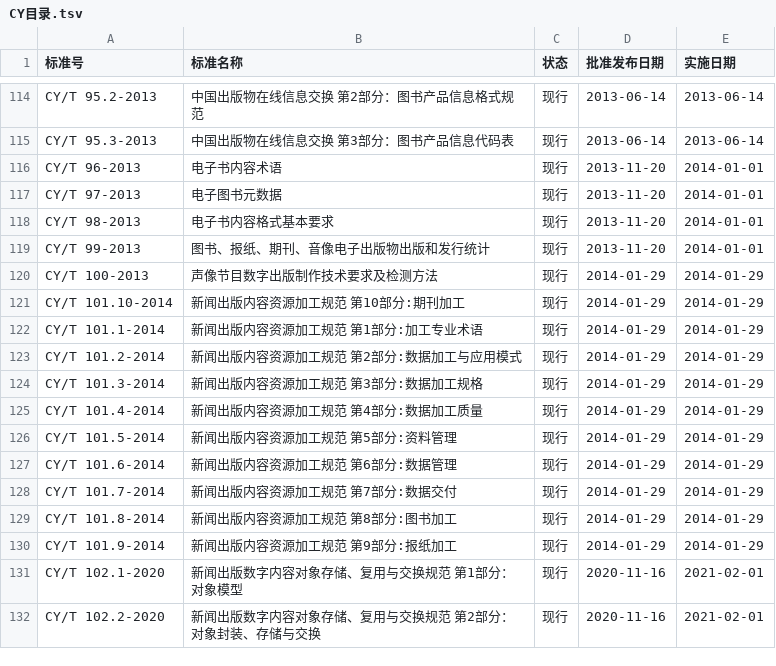
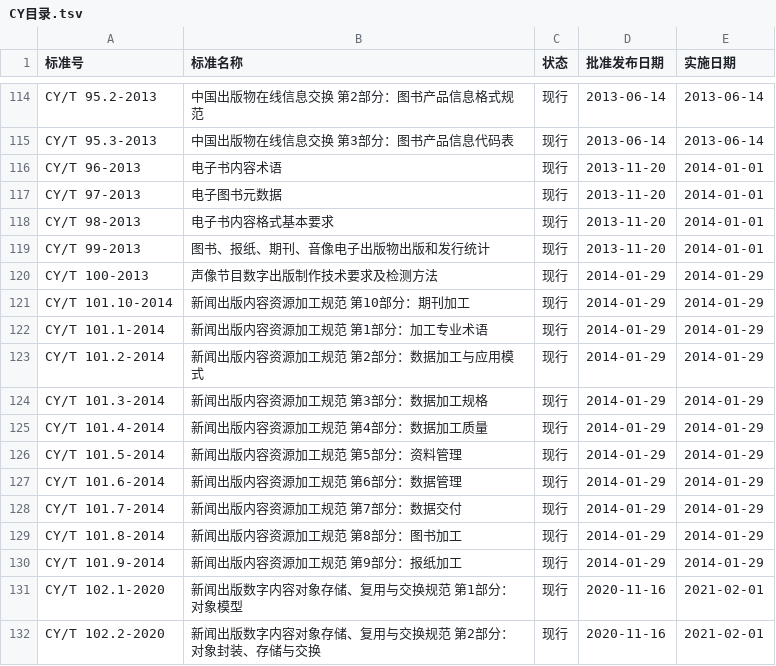
Before and after one commit to docrealm/docs-cy, a TSV file: CY目录.tsv, drawn as a sheet; only a part is shown, gaps mark what is left out.

```diff
--- a/CY目录.tsv
+++ b/CY目录.tsv
@@ -120,12 +120,12 @@ CY/T 99-2013	图书、报纸、期刊、音像电子出版物出版和发行统
 CY/T 100-2013	声像节目数字出版制作技术要求及检测方法	现行	2014-01-29	2014-01-29
-CY/T 101.10-2014	新闻出版内容资源加工规范 第10部分:期刊加工	现行	2014-01-29	2014-01-29
-CY/T 101.1-2014	新闻出版内容资源加工规范 第1部分:加工专业术语	现行	2014-01-29	2014-01-29
-CY/T 101.2-2014	新闻出版内容资源加工规范 第2部分:数据加工与应用模式	现行	2014-01-29	2014-01-29
-CY/T 101.3-2014	新闻出版内容资源加工规范 第3部分:数据加工规格	现行	2014-01-29	2014-01-29
-CY/T 101.4-2014	新闻出版内容资源加工规范 第4部分:数据加工质量	现行	2014-01-29	2014-01-29
-CY/T 101.5-2014	新闻出版内容资源加工规范 第5部分:资料管理	现行	2014-01-29	2014-01-29
-CY/T 101.6-2014	新闻出版内容资源加工规范 第6部分:数据管理	现行	2014-01-29	2014-01-29
-CY/T 101.7-2014	新闻出版内容资源加工规范 第7部分:数据交付	现行	2014-01-29	2014-01-29
-CY/T 101.8-2014	新闻出版内容资源加工规范 第8部分:图书加工	现行	2014-01-29	2014-01-29
-CY/T 101.9-2014	新闻出版内容资源加工规范 第9部分:报纸加工	现行	2014-01-29	2014-01-29
+CY/T 101.10-2014	新闻出版内容资源加工规范 第10部分：期刊加工	现行	2014-01-29	2014-01-29
+CY/T 101.1-2014	新闻出版内容资源加工规范 第1部分：加工专业术语	现行	2014-01-29	2014-01-29
+CY/T 101.2-2014	新闻出版内容资源加工规范 第2部分：数据加工与应用模式	现行	2014-01-29	2014-01-29
+CY/T 101.3-2014	新闻出版内容资源加工规范 第3部分：数据加工规格	现行	2014-01-29	2014-01-29
+CY/T 101.4-2014	新闻出版内容资源加工规范 第4部分：数据加工质量	现行	2014-01-29	2014-01-29
+CY/T 101.5-2014	新闻出版内容资源加工规范 第5部分：资料管理	现行	2014-01-29	2014-01-29
+CY/T 101.6-2014	新闻出版内容资源加工规范 第6部分：数据管理	现行	2014-01-29	2014-01-29
+CY/T 101.7-2014	新闻出版内容资源加工规范 第7部分：数据交付	现行	2014-01-29	2014-01-29
+CY/T 101.8-2014	新闻出版内容资源加工规范 第8部分：图书加工	现行	2014-01-29	2014-01-29
+CY/T 101.9-2014	新闻出版内容资源加工规范 第9部分：报纸加工	现行	2014-01-29	2014-01-29
 CY/T 102.1-2020	新闻出版数字内容对象存储、复用与交换规范 第1部分：对象模型	现行	2020-11-16	2021-02-01
```
